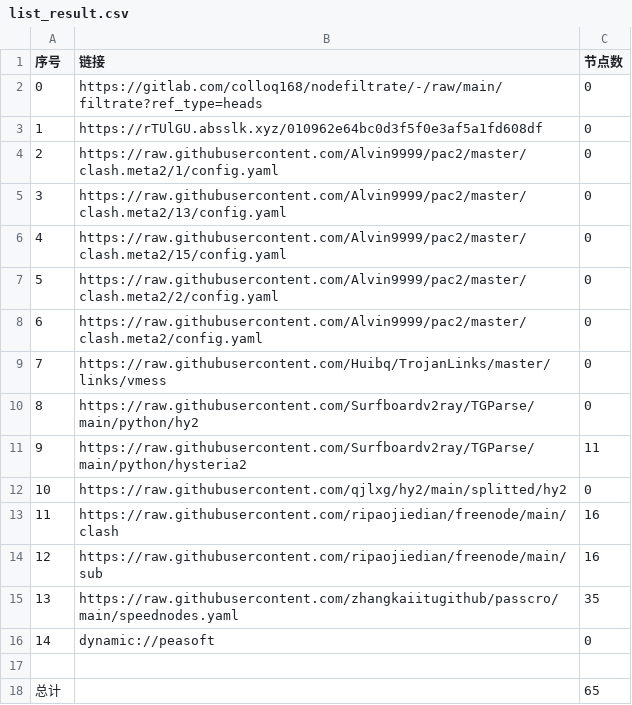
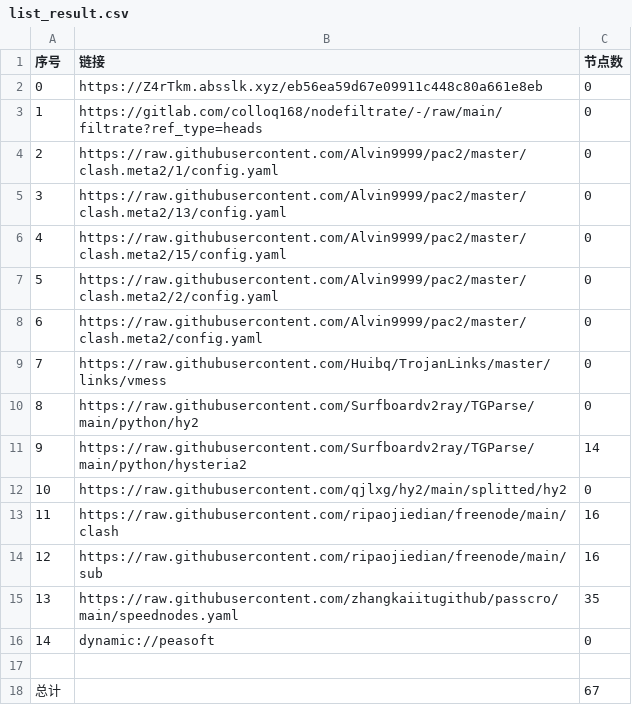
Before and after one commit to hnonly/AutoMergePublicNodes, a CSV file: list_result.csv, drawn as a sheet.

```diff
--- a/list_result.csv
+++ b/list_result.csv
@@ -1,4 +1,4 @@
 序号,链接,节点数
-0,https://gitlab.com/colloq168/nodefiltrate/-/raw/main/filtrate?ref_type=heads,0
-1,https://rTUlGU.absslk.xyz/010962e64bc0d3f5f0e3af5a1fd608df,0
+0,https://Z4rTkm.absslk.xyz/eb56ea59d67e09911c448c80a661e8eb,0
+1,https://gitlab.com/colloq168/nodefiltrate/-/raw/main/filtrate?ref_type=heads,0
 2,https://raw.githubusercontent.com/Alvin9999/pac2/master/clash.meta2/1/config.yaml,0
@@ -10,3 +10,3 @@
 8,https://raw.githubusercontent.com/Surfboardv2ray/TGParse/main/python/hy2,0
-9,https://raw.githubusercontent.com/Surfboardv2ray/TGParse/main/python/hysteria2,11
+9,https://raw.githubusercontent.com/Surfboardv2ray/TGParse/main/python/hysteria2,14
 10,https://raw.githubusercontent.com/qjlxg/hy2/main/splitted/hy2,0
@@ -17,2 +17,2 @@
 
-总计,,65
+总计,,67
```
Also changed, not shown: 6 other files.
